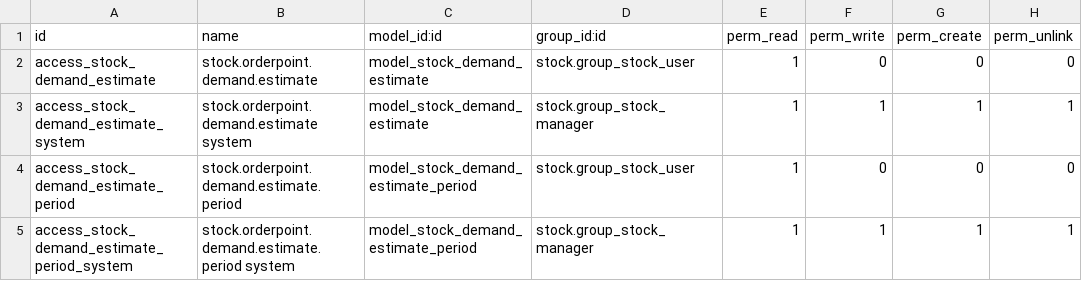
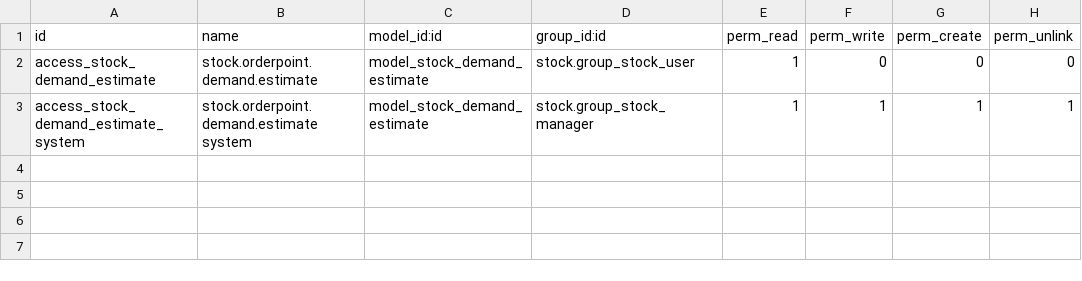
Before and after one commit to Saran440/stock-logistics-warehouse, a CSV file: stock_demand_estimate/security/ir.model.access.csv, drawn as a sheet.

Commit message:
[IMP] stock_demand_estimate: replace demand estimate periods
with date range

```diff
--- a/stock_demand_estimate/security/ir.model.access.csv
+++ b/stock_demand_estimate/security/ir.model.access.csv
@@ -3,3 +3 @@ access_stock_demand_estimate,stock.orderpoint.demand.estimate,model_stock_demand
 access_stock_demand_estimate_system,stock.orderpoint.demand.estimate system,model_stock_demand_estimate,stock.group_stock_manager,1,1,1,1
-access_stock_demand_estimate_period,stock.orderpoint.demand.estimate.period,model_stock_demand_estimate_period,stock.group_stock_user,1,0,0,0
-access_stock_demand_estimate_period_system,stock.orderpoint.demand.estimate.period system,model_stock_demand_estimate_period,stock.group_stock_manager,1,1,1,1
```
Also changed, not shown: 11 other files.
